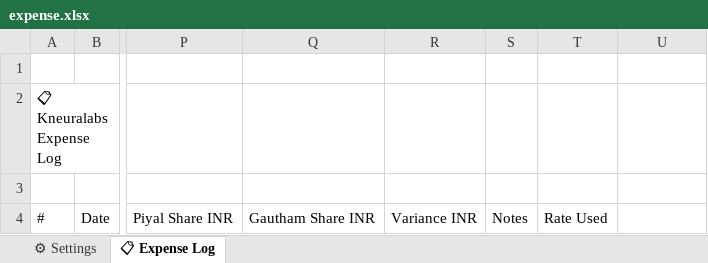
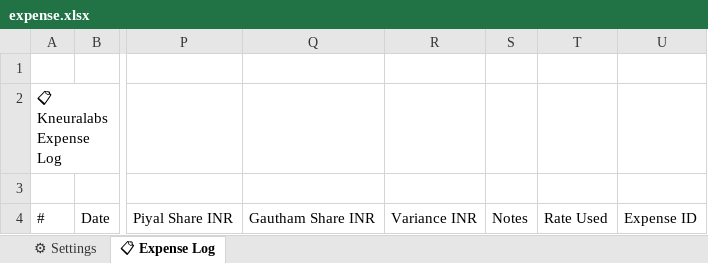
Before and after one commit to kneuralabs/trax, an Excel workbook: expense.xlsx, sheet 📋 Expense Log, drawn as a sheet; only a part is shown, gaps mark what is left out; values as stored, in another font and other column widths than the file's, no borders; the diff names each change by its address in the sheet, - before the commit and + after, or states it on an @@ line.

Commit message:
Update expense tracker - 7/4/2026, 12:42:46 am

```diff
--- a/expense.xlsx (sheet 📋 Expense Log)
+++ b/expense.xlsx (sheet 📋 Expense Log)
-U4: (empty)
+U4: Expense ID
```
Also changed, not shown: sheet ⚙ Settings.
